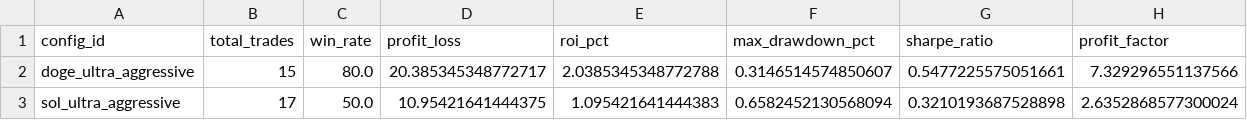
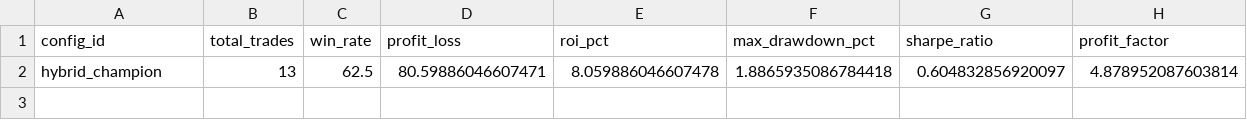
Before and after one commit to ErhanCetin/trading_bot_ai_filter, a CSV file: backtest/results/batch/batch_results.csv, drawn as a sheet.

```diff
--- a/backtest/results/batch/batch_results.csv
+++ b/backtest/results/batch/batch_results.csv
@@ -1,3 +1,2 @@
 config_id,total_trades,win_rate,profit_loss,roi_pct,max_drawdown_pct,sharpe_ratio,profit_factor
-doge_ultra_aggressive,15,80.0,20.385345348772717,2.0385345348772788,0.3146514574850607,0.5477225575051661,7.329296551137566
-sol_ultra_aggressive,17,50.0,10.95421641444375,1.095421641444383,0.6582452130568094,0.3210193687528898,2.6352868577300024
+hybrid_champion,13,62.5,80.59886046607471,8.059886046607478,1.8865935086784418,0.604832856920097,4.878952087603814
```
Also changed, not shown: backtest/config/test_reuslt_1_hybrid_champion/config_combinations.csv, backtest/results/batch/batch_trades.csv, 44 other files.
